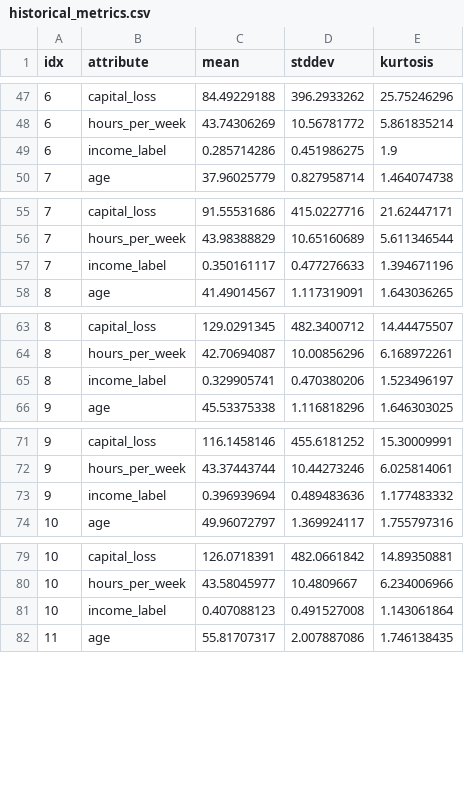
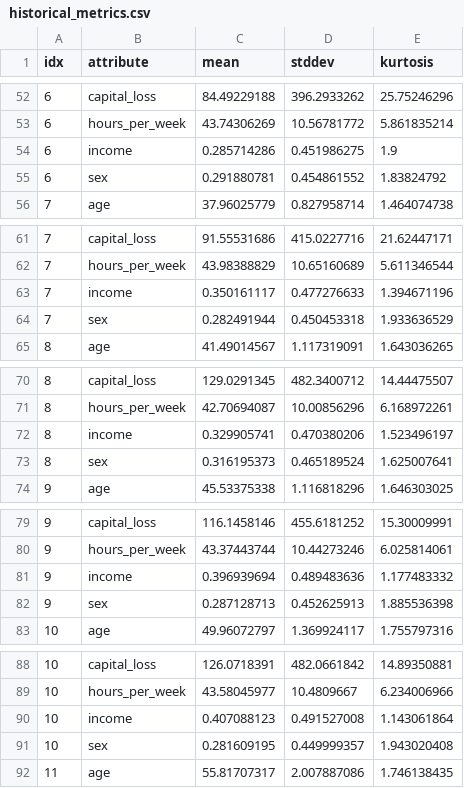
Before and after one commit to anovos/anovos, a CSV file: data/data_report/stability/historical_metrics.csv, drawn as a sheet; only a part is shown, gaps mark what is left out; the diff covers the shown part only.

```diff
--- a/data/data_report/stability/historical_metrics.csv
+++ b/data/data_report/stability/historical_metrics.csv
@@ -48,3 +53,4 @@ idx,attribute,mean,stddev,kurtosis
 6,hours_per_week,43.74306269,10.56781772,5.861835214
-6,income_label,0.285714286,0.451986275,1.9
+6,income,0.285714286,0.451986275,1.9
+6,sex,0.291880781,0.454861552,1.83824792
 7,age,37.96025779,0.827958714,1.464074738
@@ -56,3 +62,4 @@ idx,attribute,mean,stddev,kurtosis
 7,hours_per_week,43.98388829,10.65160689,5.611346544
-7,income_label,0.350161117,0.477276633,1.394671196
+7,income,0.350161117,0.477276633,1.394671196
+7,sex,0.282491944,0.450453318,1.933636529
 8,age,41.49014567,1.117319091,1.643036265
@@ -64,3 +71,4 @@ idx,attribute,mean,stddev,kurtosis
 8,hours_per_week,42.70694087,10.00856296,6.168972261
-8,income_label,0.329905741,0.470380206,1.523496197
+8,income,0.329905741,0.470380206,1.523496197
+8,sex,0.316195373,0.465189524,1.625007641
 9,age,45.53375338,1.116818296,1.646303025
@@ -72,3 +80,4 @@ idx,attribute,mean,stddev,kurtosis
 9,hours_per_week,43.37443744,10.44273246,6.025814061
-9,income_label,0.396939694,0.489483636,1.177483332
+9,income,0.396939694,0.489483636,1.177483332
+9,sex,0.287128713,0.452625913,1.885536398
 10,age,49.96072797,1.369924117,1.755797316
@@ -80,3 +89,4 @@ idx,attribute,mean,stddev,kurtosis
 10,hours_per_week,43.58045977,10.4809667,6.234006966
-10,income_label,0.407088123,0.491527008,1.143061864
+10,income,0.407088123,0.491527008,1.143061864
+10,sex,0.281609195,0.449999357,1.943020408
 11,age,55.81707317,2.007887086,1.746138435
```
Also changed, not shown: 7 added rows and 7 edited cells elsewhere in this file, data/data_report/stability/stability_index.csv, 11 other files.
